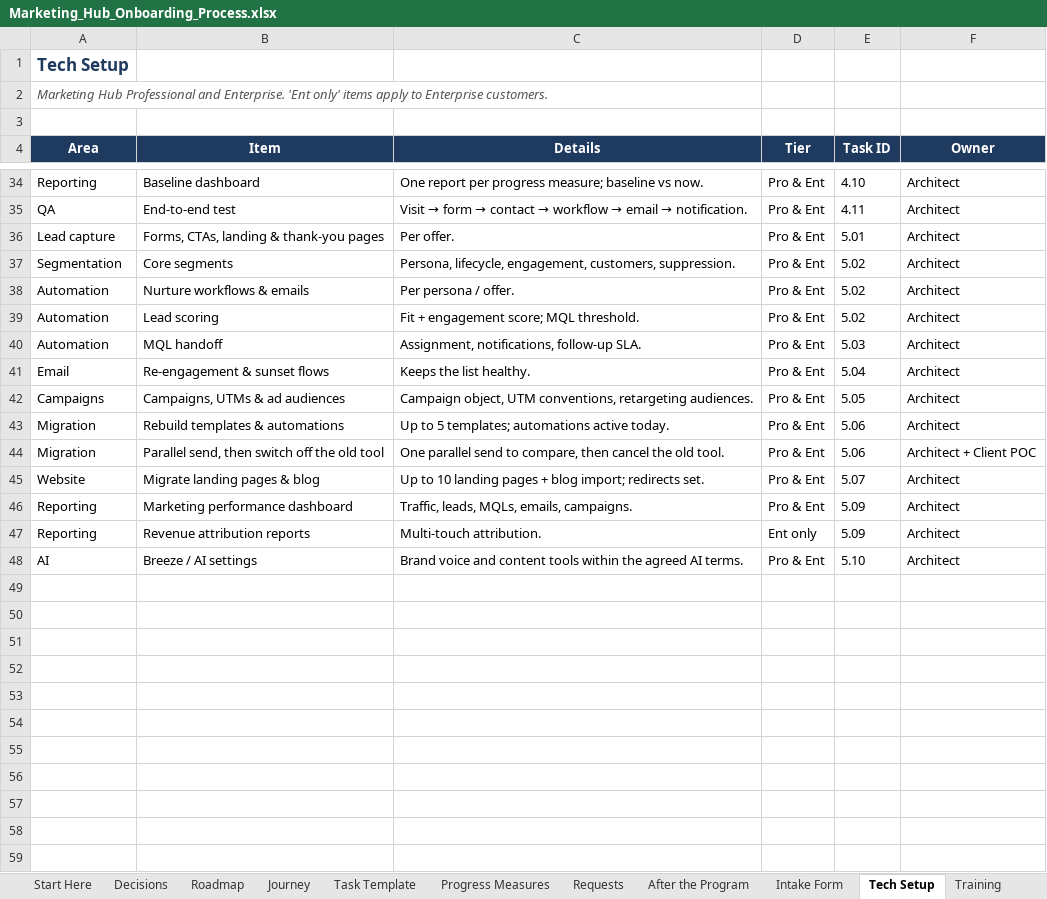
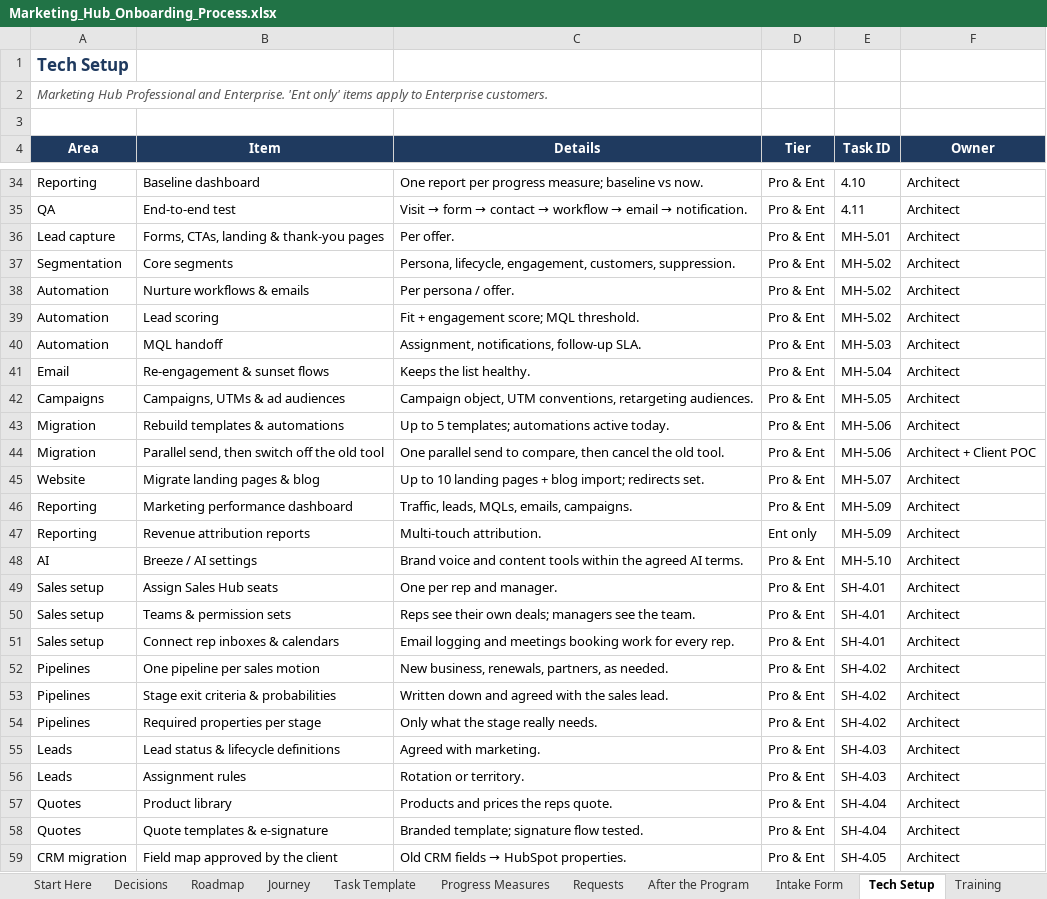
Before and after one commit to Dihaw12Rev/Mable-s-Test, an Excel workbook: marketing-hub-onboarding/Marketing_Hub_Onboarding_Process.xlsx, sheet Tech Setup, drawn as a sheet; only a part is shown, gaps mark what is left out; values as stored, in another font and other column widths than the file's, no borders; charts and pictures not drawn; the diff covers the shown part only; the diff names each change by its address in the sheet, - before the commit and + after, or states it on an @@ line.

```diff
--- a/marketing-hub-onboarding/Marketing_Hub_Onboarding_Process.xlsx (sheet Tech Setup)
+++ b/marketing-hub-onboarding/Marketing_Hub_Onboarding_Process.xlsx (sheet Tech Setup)
-E36 (Task ID): 5.01
+E36 (Task ID): MH-5.01
-E37:E39 (Task ID): 5.02
+E37:E39 (Task ID): MH-5.02
-E40 (Task ID): 5.03
+E40 (Task ID): MH-5.03
-E41 (Task ID): 5.04
+E41 (Task ID): MH-5.04
-E42 (Task ID): 5.05
+E42 (Task ID): MH-5.05
-E43:E44 (Task ID): 5.06
+E43:E44 (Task ID): MH-5.06
-E45 (Task ID): 5.07
+E45 (Task ID): MH-5.07
-E46:E47 (Task ID): 5.09
+E46:E47 (Task ID): MH-5.09
-E48 (Task ID): 5.10
+E48 (Task ID): MH-5.10
+row 49: Sales setup | Assign Sales Hub seats | One per rep and manager. | Pro & Ent | SH-4.01 | Architect
+row 50: Sales setup | Teams & permission sets | Reps see their own deals; managers see the team. | Pro & Ent | SH-4.01 | Architect
+row 51: Sales setup | Connect rep inboxes & calendars | Email logging and meetings booking work for every rep. | Pro & Ent | SH-4.01 | Architect
+row 52: Pipelines | One pipeline per sales motion | New business, renewals, partners, as needed. | Pro & Ent | SH-4.02 | Architect
+row 53: Pipelines | Stage exit criteria & probabilities | Written down and agreed with the sales lead. | Pro & Ent | SH-4.02 | Architect
+row 54: Pipelines | Required properties per stage | Only what the stage really needs. | Pro & Ent | SH-4.02 | Architect
+row 55: Leads | Lead status & lifecycle definitions | Agreed with marketing. | Pro & Ent | SH-4.03 | Architect
+row 56: Leads | Assignment rules | Rotation or territory. | Pro & Ent | SH-4.03 | Architect
+row 57: Quotes | Product library | Products and prices the reps quote. | Pro & Ent | SH-4.04 | Architect
+row 58: Quotes | Quote templates & e-signature | Branded template; signature flow tested. | Pro & Ent | SH-4.04 | Architect
+row 59: CRM migration | Field map approved by the client | Old CRM fields → HubSpot properties. | Pro & Ent | SH-4.05 | Architect
```
Also changed, not shown: 24 added rows and 13 edited cells elsewhere in this sheet, sheet Task Template, sheet Training, sheet Progress Measures, sheet Intake Form, sheet HubSpot Work Setup, sheet Journey, 1 more sheet, formulas that keep their value, 15 other files.
